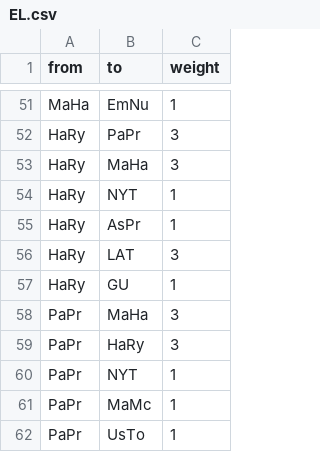
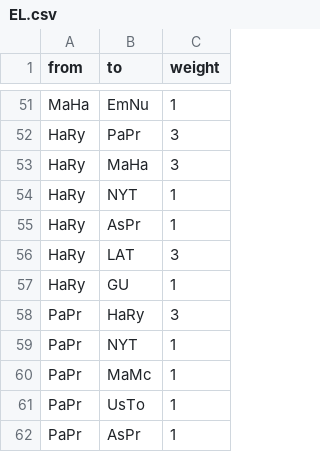
Before and after one commit to franziska-anson/Pulitzer, a CSV file: EL.csv, drawn as a sheet; only a part is shown, gaps mark what is left out; the shorter side is filled out with more unchanged rows; the diff names each change by its address in the sheet, - before the commit and + after, or states it on an @@ line.

Commit message:
Update EL.csv

```diff
--- a/EL.csv
+++ b/EL.csv
-row 58: PaPr | MaHa | 3
```
